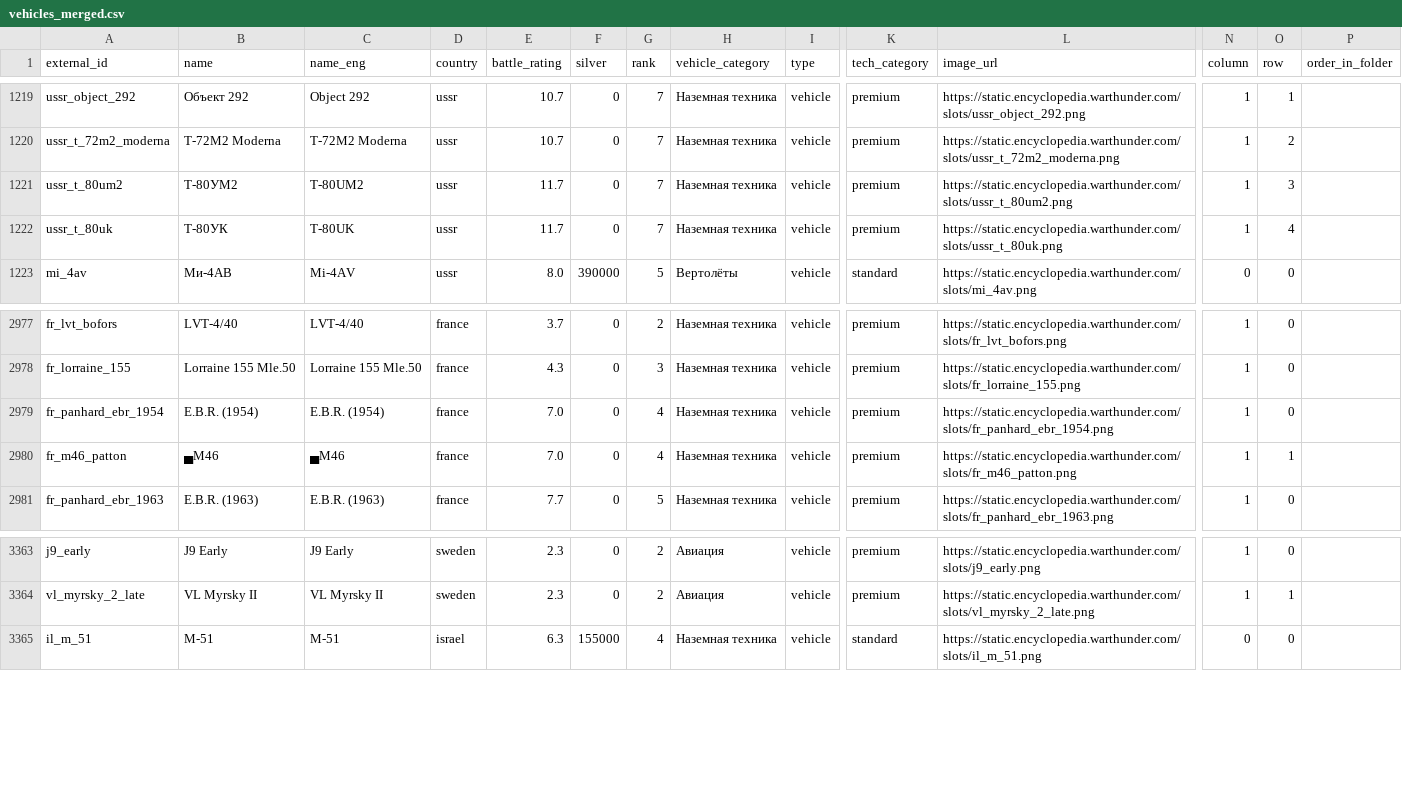
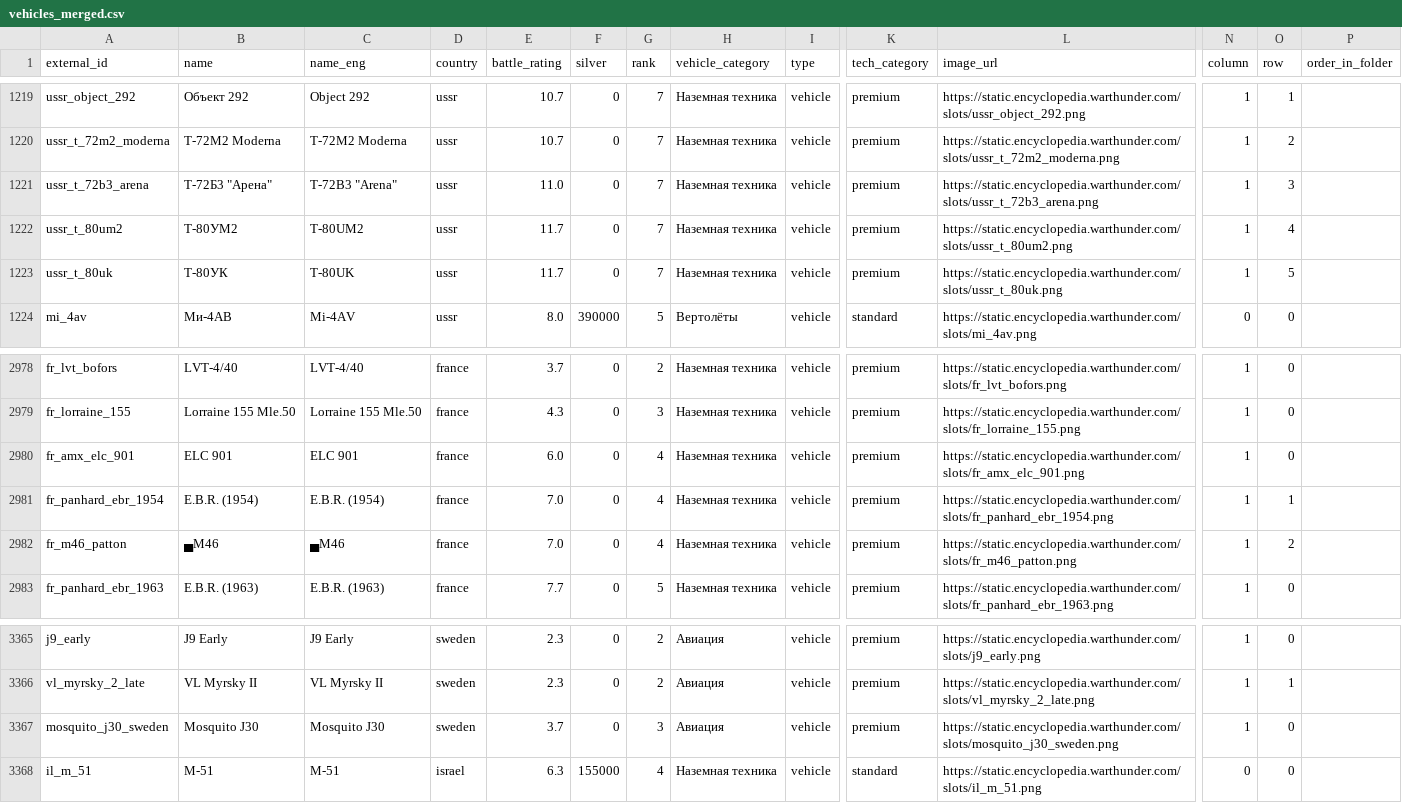
Before and after one commit to Muxomor/wt_datamine_parser_py, a CSV file: vehicles_merged.csv, drawn as a sheet; only a part is shown, gaps mark what is left out; addresses are those after the commit; rows hold the shown columns only; the diff names each change by its address in the sheet, - before the commit and + after, or states it on an @@ line.

```diff
--- a/vehicles_merged.csv
+++ b/vehicles_merged.csv
+row 1221: ussr_t_72b3_arena | Т-72Б3 "Арена" | T-72B3 "Arena" | ussr | 11.0 | 0 | 7 | Наземная техника | vehicle | premium | https://static.encyclopedia.warthunder.com/slots/ussr_t_72b3_arena.png | 1 | 3
-O1222 (row): 3
+O1222 (row): 4
-O1223 (row): 4
+O1223 (row): 5
+row 2980: fr_amx_elc_901 | ELC 901 | ELC 901 | france | 6.0 | 0 | 4 | Наземная техника | vehicle | premium | https://static.encyclopedia.warthunder.com/slots/fr_amx_elc_901.png | 1 | 0
-O2981 (row): 0
+O2981 (row): 1
-O2982 (row): 1
+O2982 (row): 2
+row 3367: mosquito_j30_sweden | Mosquito J30 | Mosquito J30 | sweden | 3.7 | 0 | 3 | Авиация | vehicle | premium | https://static.encyclopedia.warthunder.com/slots/mosquito_j30_sweden.png | 1 | 0
```
Also changed, not shown: localization.csv, rank_requirements.csv, 9 other files.
